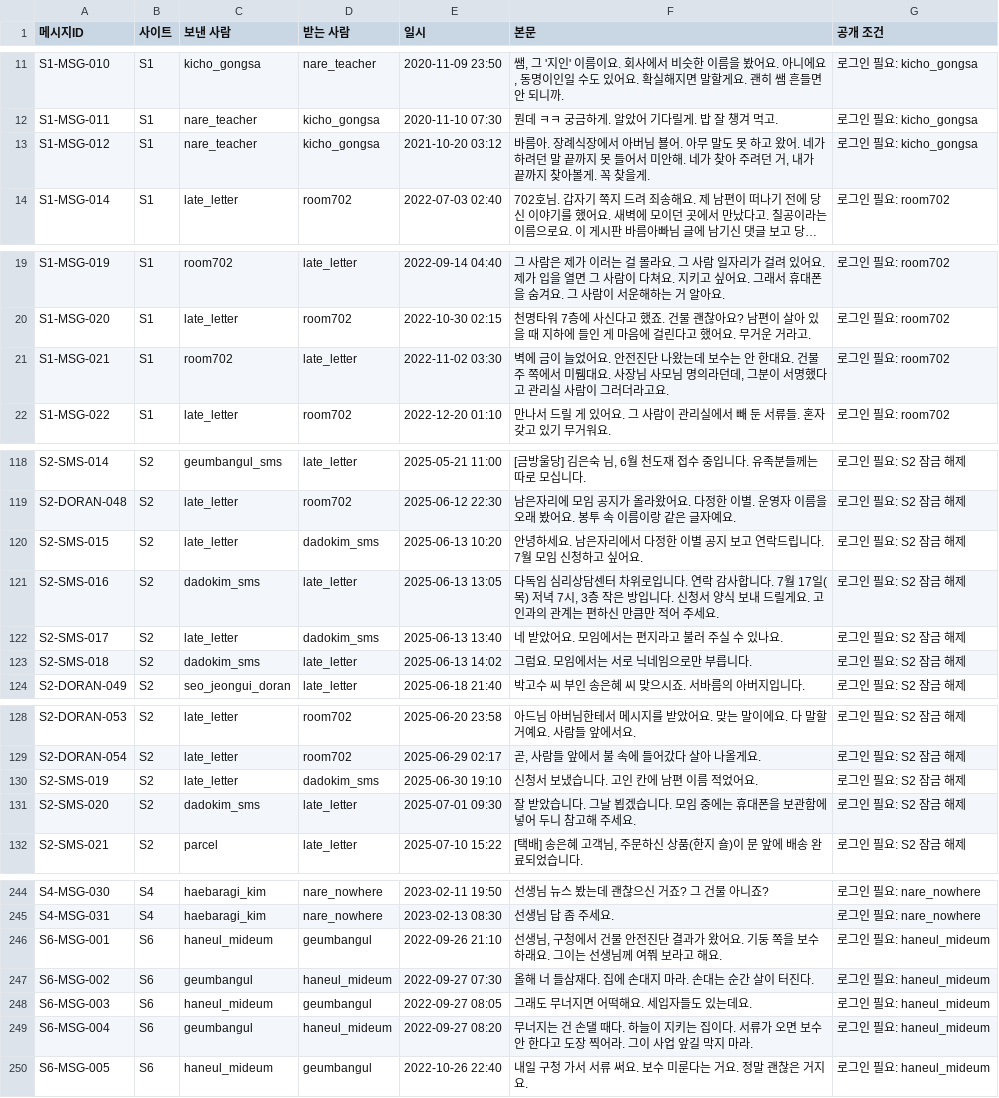
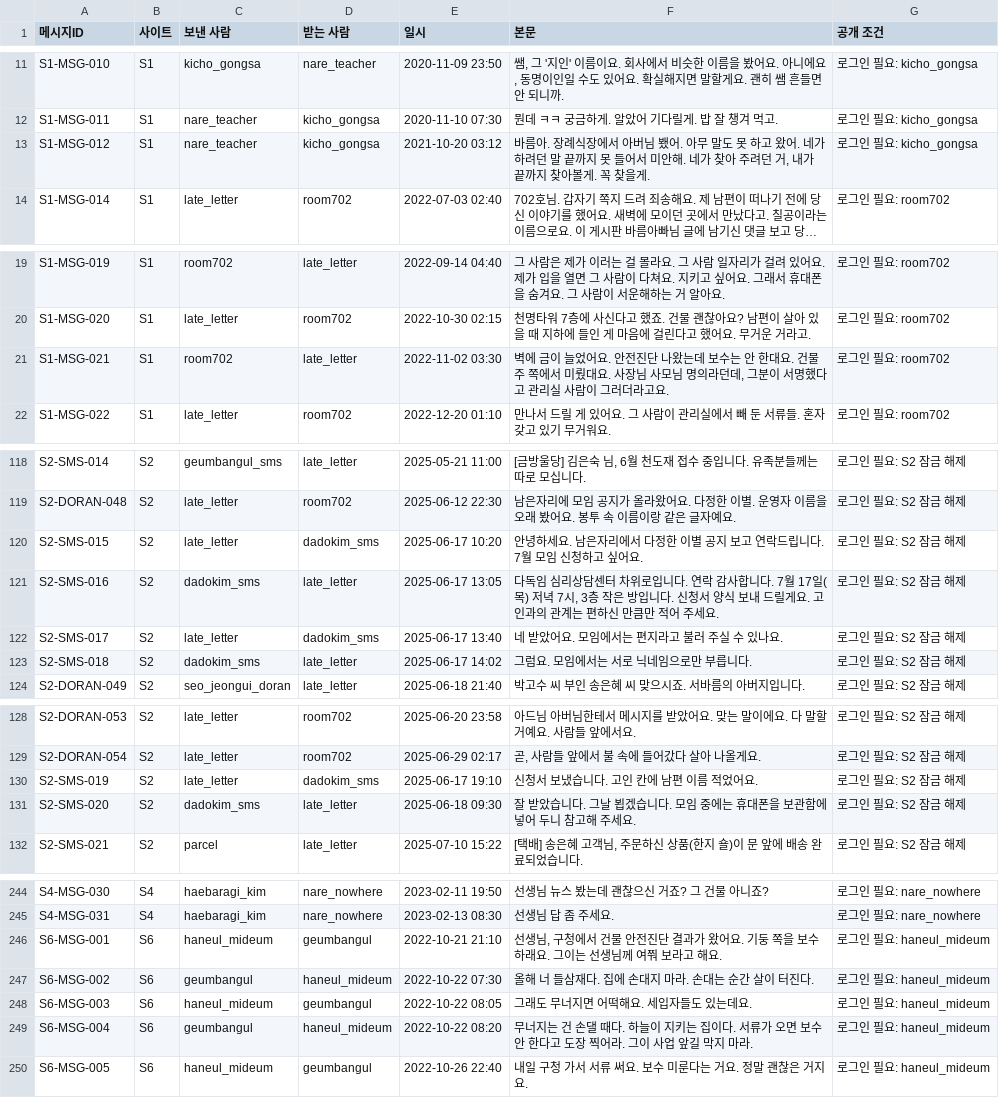
Before and after one commit to AnnieHa1002/haewon-web, a CSV file: data/messages.csv, drawn as a sheet; only a part is shown, gaps mark what is left out; long unchanged cells end in …; the diff names each change by its address in the sheet, - before the commit and + after, or states it on an @@ line.

```diff
--- a/data/messages.csv
+++ b/data/messages.csv
-F13 (본문): …아버님 뵬어. 아무…
+F13 (본문): …아버님 뵀어. 아무…
-F21 (본문): …에서 미뤰대요. 사…
+F21 (본문): …에서 미뤘대요. 사…
-E120 (일시): 2025-06-13 10:20
+E120 (일시): 2025-06-17 10:20
-E121 (일시): 2025-06-13 13:05
+E121 (일시): 2025-06-17 13:05
-E122 (일시): 2025-06-13 13:40
+E122 (일시): 2025-06-17 13:40
-E123 (일시): 2025-06-13 14:02
+E123 (일시): 2025-06-17 14:02
-E130 (일시): 2025-06-30 19:10
+E130 (일시): 2025-06-17 19:10
-E131 (일시): 2025-07-01 09:30
+E131 (일시): 2025-06-18 09:30
-E246 (일시): 2022-09-26 21:10
+E246 (일시): 2022-10-21 21:10
-E247 (일시): 2022-09-27 07:30
+E247 (일시): 2022-10-22 07:30
-E248 (일시): 2022-09-27 08:05
+E248 (일시): 2022-10-22 08:05
-E249 (일시): 2022-09-27 08:20
+E249 (일시): 2022-10-22 08:20
```
Also changed, not shown: data/comments.csv, data/posts.csv, 46 other files.
